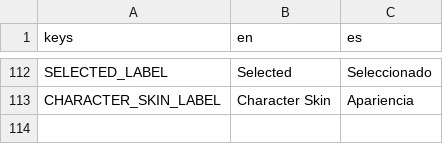
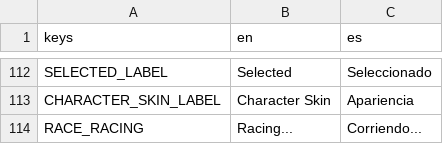
Before and after one commit to ssebs/DankNooner, a CSV file: v2/localization/localization.csv, drawn as a sheet; only a part is shown, gaps mark what is left out.

```diff
--- a/v2/localization/localization.csv
+++ b/v2/localization/localization.csv
@@ -113 +113,2 @@ SELECTED_LABEL,"Selected","Seleccionado"
 CHARACTER_SKIN_LABEL,"Character Skin","Apariencia"
+RACE_RACING,"Racing...","Corriendo..."
```
Also changed, not shown: 18 other files.
